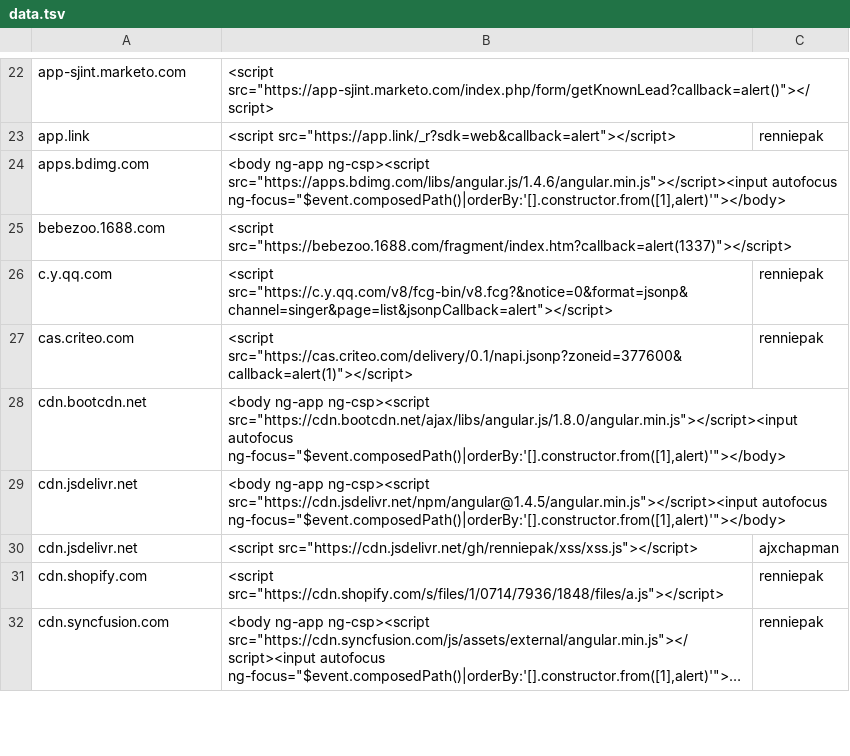
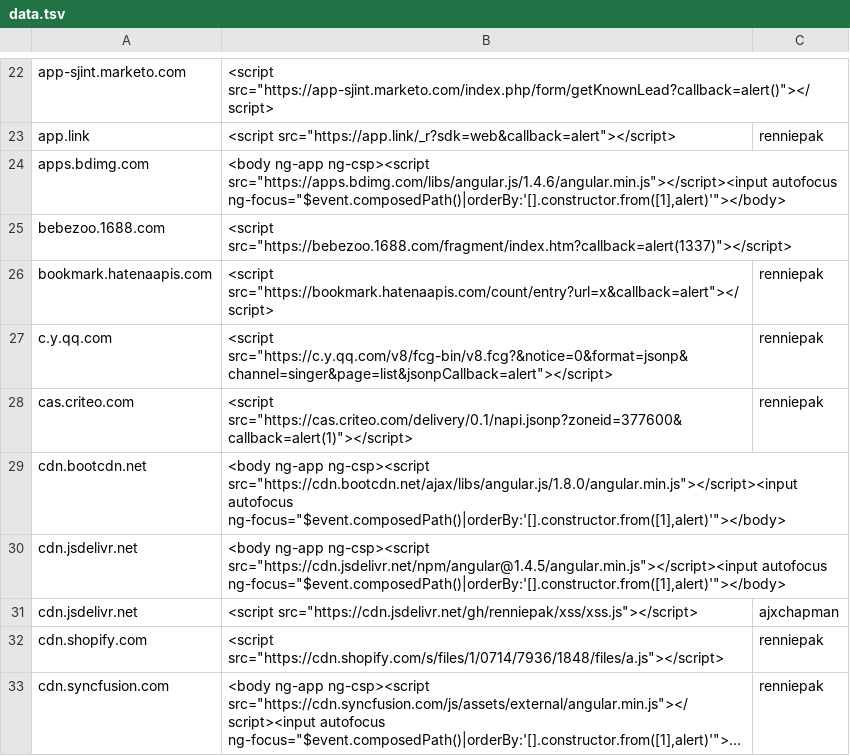
Before and after one commit to renniepak/CSPBypass, a TSV file: data.tsv, drawn as a sheet; only a part is shown, gaps mark what is left out; long unchanged cells end in …; the diff names each change by its address in the sheet, - before the commit and + after, or states it on an @@ line.

Commit message:
Added bookmark.hatenaapis.com

```diff
--- a/data.tsv
+++ b/data.tsv
+row 26: bookmark.hatenaapis.com | <script src="https://bookmark.hatenaapis.com/count/entry?url=x&callback=alert"></script> | renniepak
```
